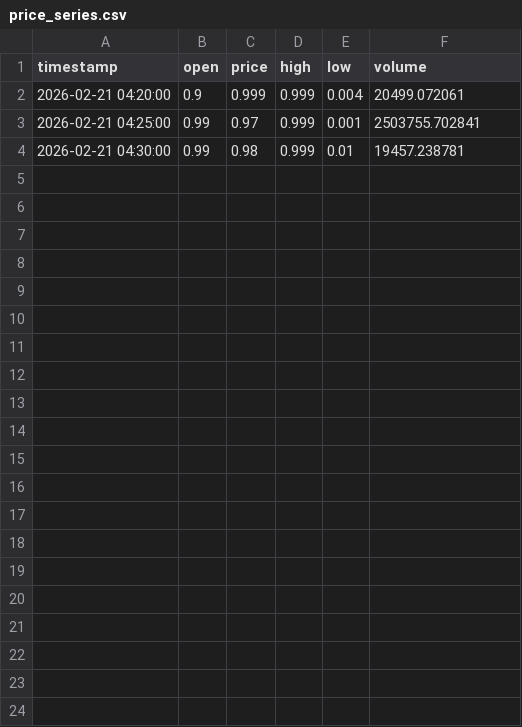
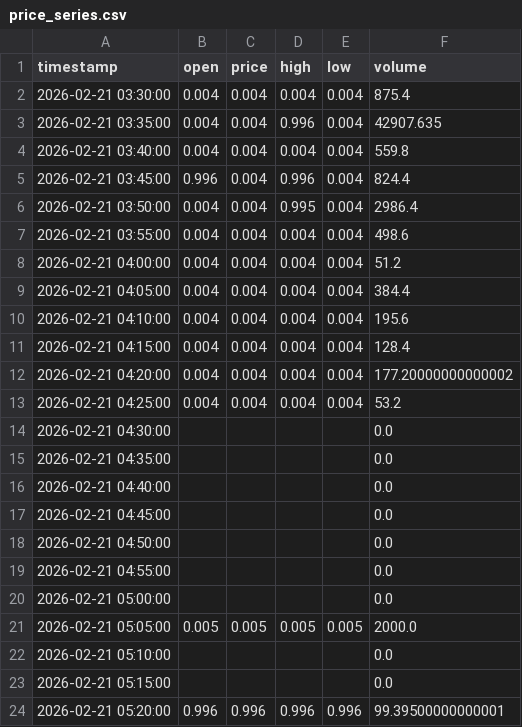
Before and after one commit to vedantlbhatt/big-dawg, a CSV file: data/price_series.csv, drawn as a sheet.

```diff
--- a/data/price_series.csv
+++ b/data/price_series.csv
@@ -1,4 +1,24 @@
 timestamp,open,price,high,low,volume
-2026-02-21 04:20:00,0.9,0.999,0.999,0.004,20499.072061
-2026-02-21 04:25:00,0.99,0.97,0.999,0.001,2503755.702841
-2026-02-21 04:30:00,0.99,0.98,0.999,0.01,19457.238781
+2026-02-21 03:30:00,0.004,0.004,0.004,0.004,875.4
+2026-02-21 03:35:00,0.004,0.004,0.996,0.004,42907.635
+2026-02-21 03:40:00,0.004,0.004,0.004,0.004,559.8
+2026-02-21 03:45:00,0.996,0.004,0.996,0.004,824.4
+2026-02-21 03:50:00,0.004,0.004,0.995,0.004,2986.4
+2026-02-21 03:55:00,0.004,0.004,0.004,0.004,498.6
+2026-02-21 04:00:00,0.004,0.004,0.004,0.004,51.2
+2026-02-21 04:05:00,0.004,0.004,0.004,0.004,384.4
+2026-02-21 04:10:00,0.004,0.004,0.004,0.004,195.6
+2026-02-21 04:15:00,0.004,0.004,0.004,0.004,128.4
+2026-02-21 04:20:00,0.004,0.004,0.004,0.004,177.20000000000002
+2026-02-21 04:25:00,0.004,0.004,0.004,0.004,53.2
+2026-02-21 04:30:00,,,,,0.0
+2026-02-21 04:35:00,,,,,0.0
+2026-02-21 04:40:00,,,,,0.0
+2026-02-21 04:45:00,,,,,0.0
+2026-02-21 04:50:00,,,,,0.0
+2026-02-21 04:55:00,,,,,0.0
+2026-02-21 05:00:00,,,,,0.0
+2026-02-21 05:05:00,0.005,0.005,0.005,0.005,2000.0
+2026-02-21 05:10:00,,,,,0.0
+2026-02-21 05:15:00,,,,,0.0
+2026-02-21 05:20:00,0.996,0.996,0.996,0.996,99.39500000000001
```
Also changed, not shown: 5 other files.
